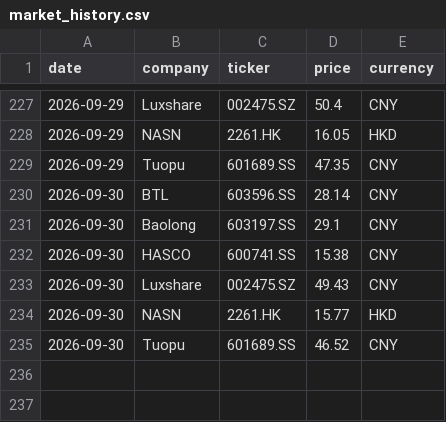
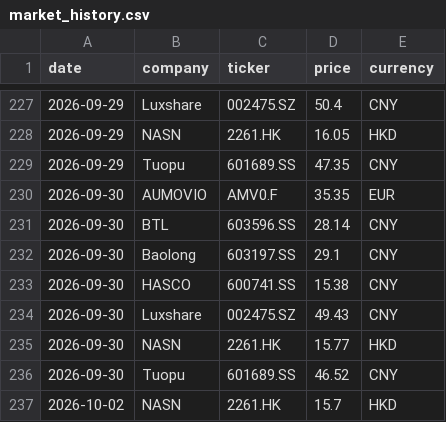
Before and after one commit to Z0228987/Competitor-Analysis, a CSV file: data/market_history.csv, drawn as a sheet; only a part is shown, gaps mark what is left out; the diff names each change by its address in the sheet, - before the commit and + after, or states it on an @@ line.

```diff
--- a/data/market_history.csv
+++ b/data/market_history.csv
+row 230: 2026-09-30 | AUMOVIO | AMV0.F | 35.35 | EUR
+row 237: 2026-10-02 | NASN | 2261.HK | 15.7 | HKD
```
Also changed, not shown: data/market_data_verified.csv.
